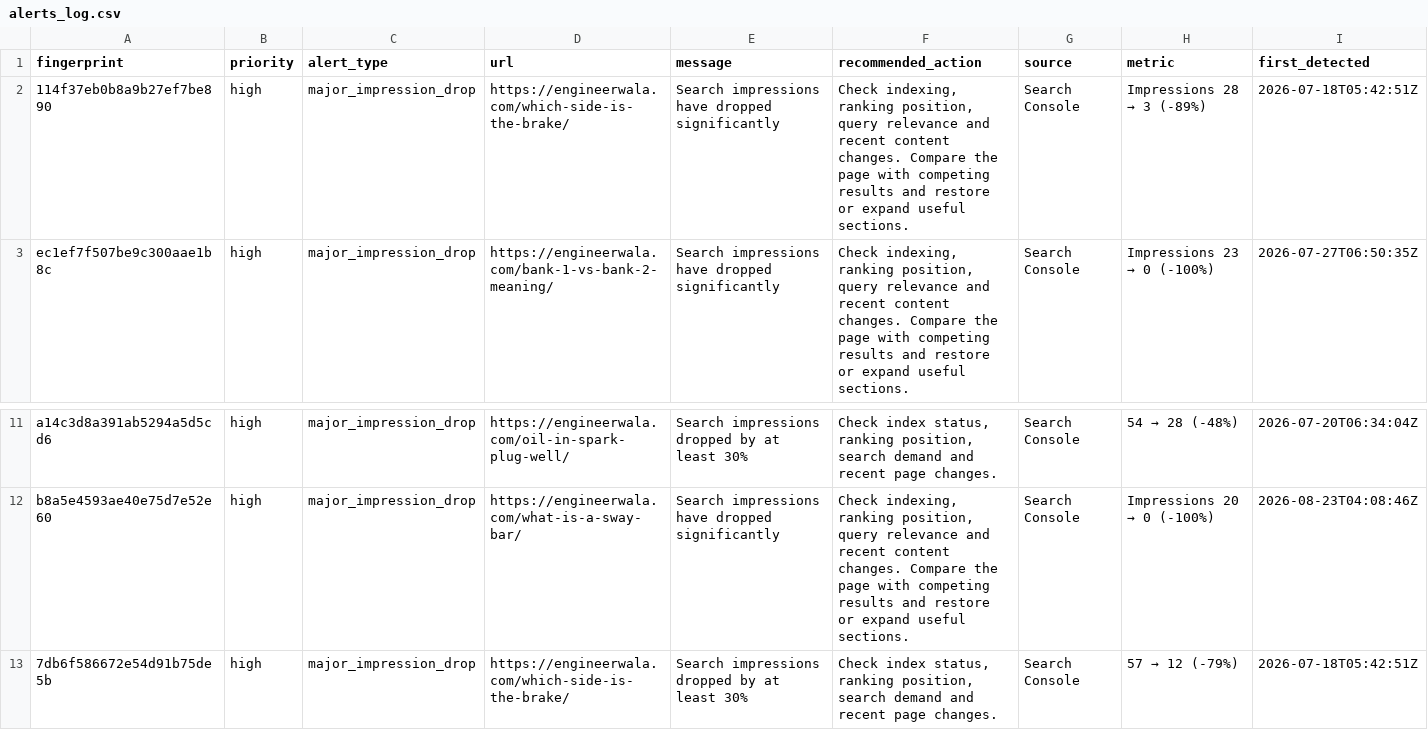
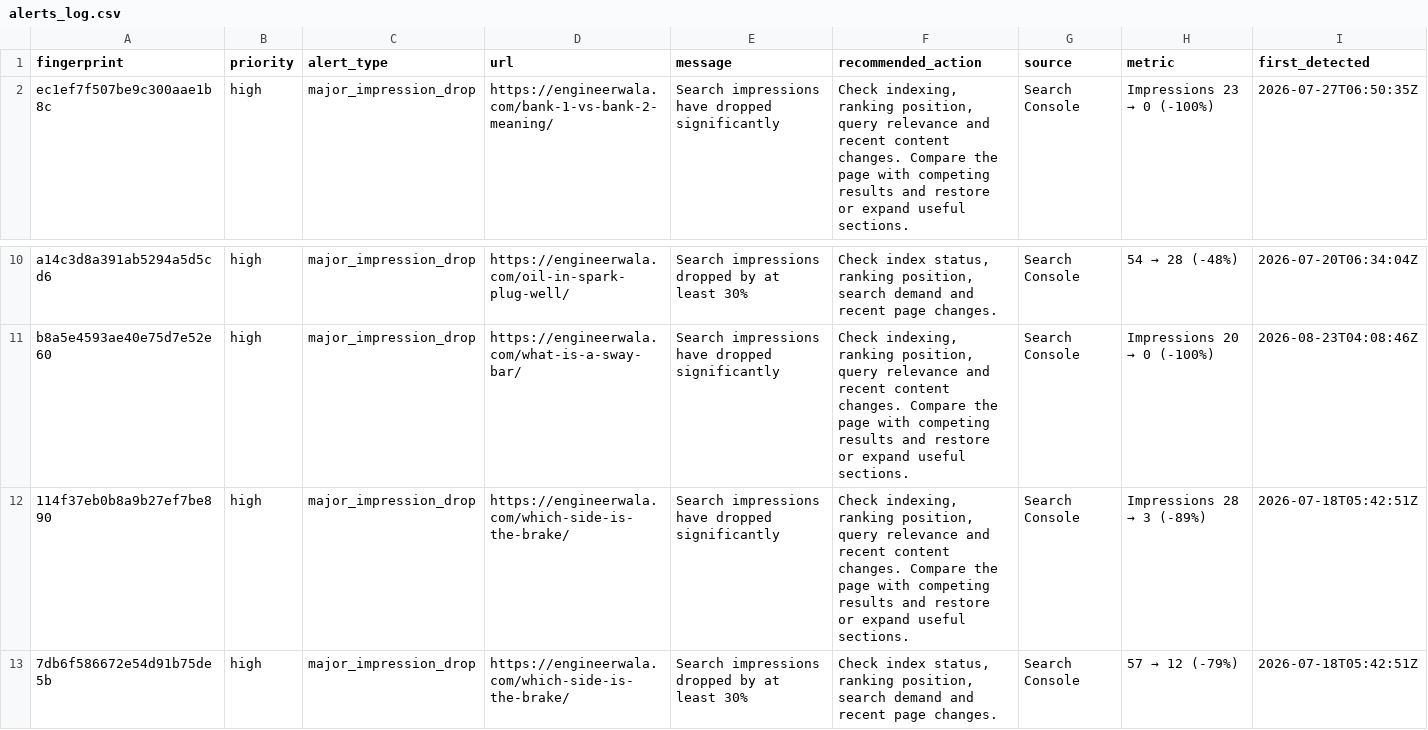
Before and after one commit to hamidrasheed350-hue/engineerwala-seo-tracker, a CSV file: data/alerts_log.csv, drawn as a sheet; only a part is shown, gaps mark what is left out; removed rows and columns are numbered as before the commit, all else as after; rows hold the shown columns only; the diff names each change by its address in the sheet, - before the commit and + after, or states it on an @@ line.

```diff
--- a/data/alerts_log.csv
+++ b/data/alerts_log.csv
-row 2: 114f37eb0b8a9b27ef7be890 | high | major_impression_drop | https://engineerwala.com/which-side-is-the-brake/ | Search impressions have dropped significantly | Check indexing, ranking position, query relevance and recent content changes. Compare the page with competing results and restore or expand useful sections. | Search Console | Impressions 28 → 3 (-89%) | 2026-07-18T05:42:51Z
+row 12: 114f37eb0b8a9b27ef7be890 | high | major_impression_drop | https://engineerwala.com/which-side-is-the-brake/ | Search impressions have dropped significantly | Check indexing, ranking position, query relevance and recent content changes. Compare the page with competing results and restore or expand useful sections. | Search Console | Impressions 28 → 3 (-89%) | 2026-07-18T05:42:51Z
```
Also changed, not shown: data/high_issues.csv, data/pagespeed_results.csv, 16 other files.
